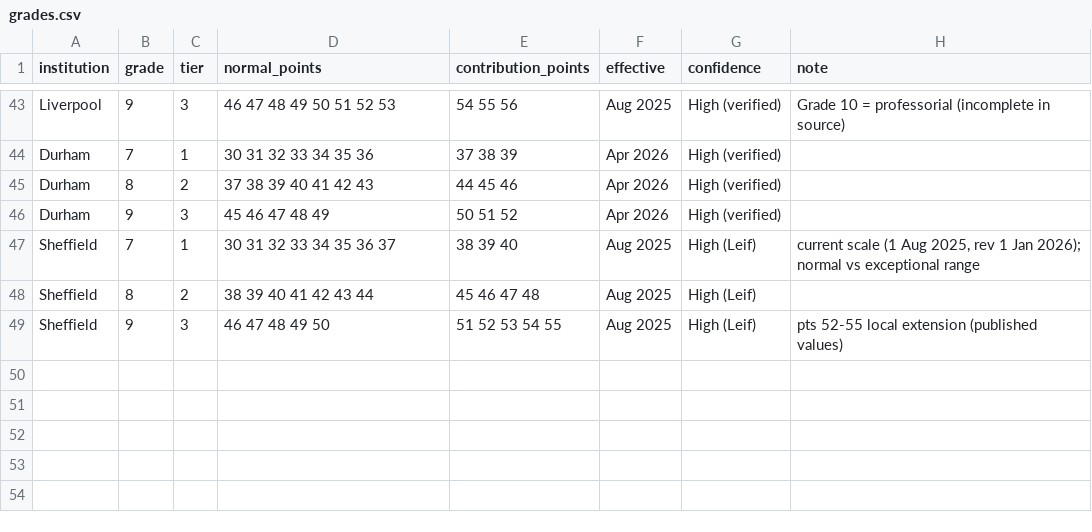
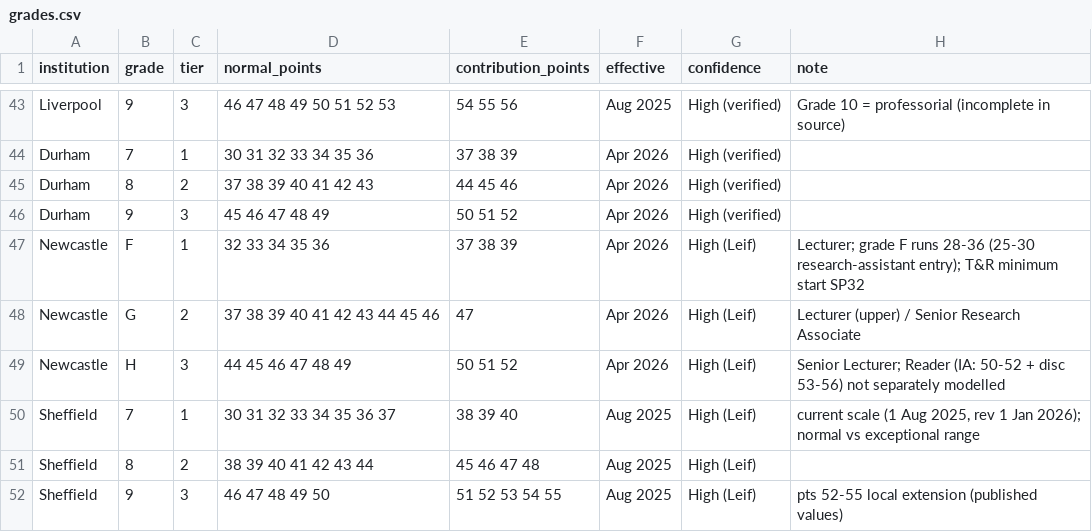
Before and after one commit to leifuss/exeter-staff-cuts, a CSV file: grades.csv, drawn as a sheet; only a part is shown, gaps mark what is left out; the diff names each change by its address in the sheet, - before the commit and + after, or states it on an @@ line.

```diff
--- a/grades.csv
+++ b/grades.csv
+row 47: Newcastle | F | 1 | 32 33 34 35 36 | 37 38 39 | Apr 2026 | High (Leif) | Lecturer; grade F runs 28-36 (25-30 research-assistant entry); T&R minimum start SP32
+row 48: Newcastle | G | 2 | 37 38 39 40 41 42 43 44 45 46 | 47 | Apr 2026 | High (Leif) | Lecturer (upper) / Senior Research Associate
+row 49: Newcastle | H | 3 | 44 45 46 47 48 49 | 50 51 52 | Apr 2026 | High (Leif) | Senior Lecturer; Reader (IA: 50-52 + disc 53-56) not separately modelled
```
Also changed, not shown: cost_model_results.csv, 10 other files.
